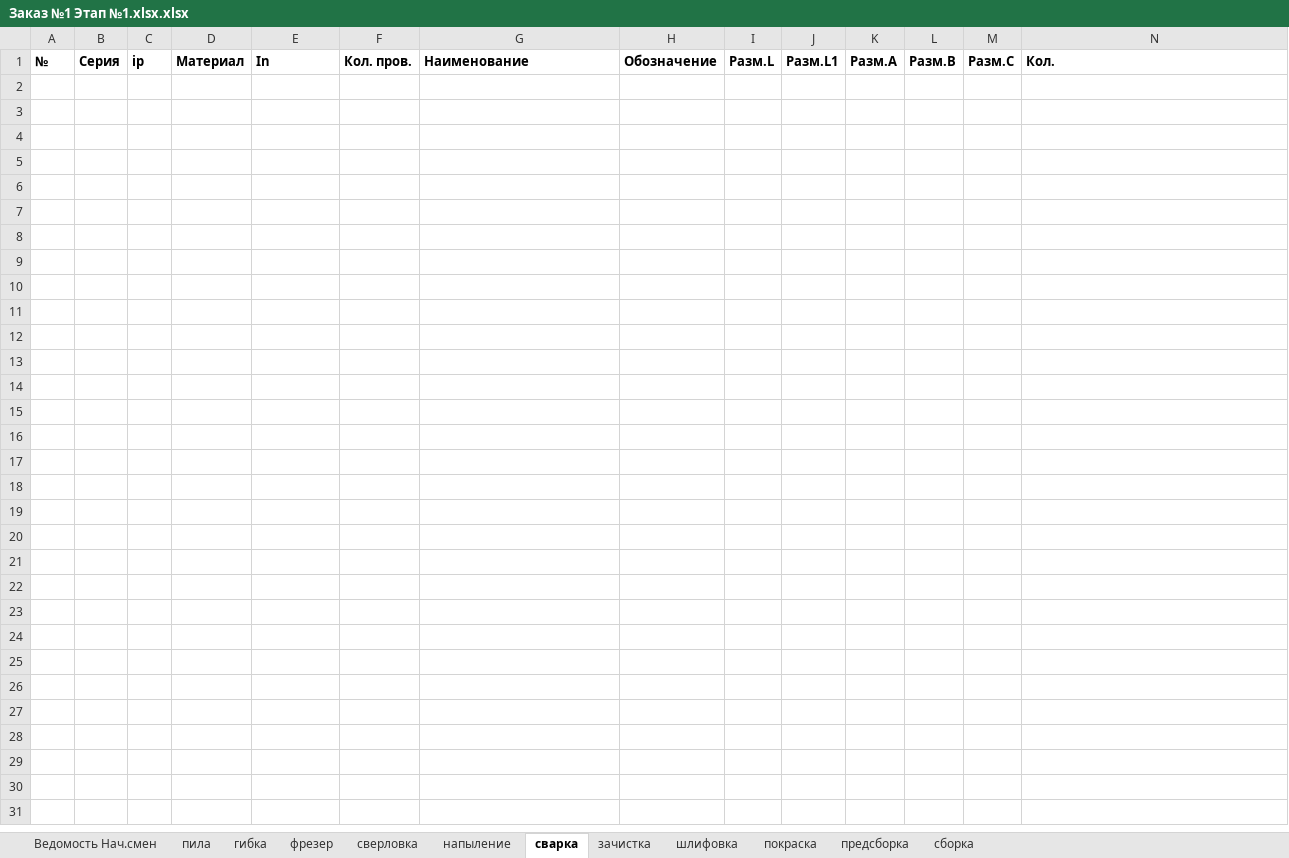
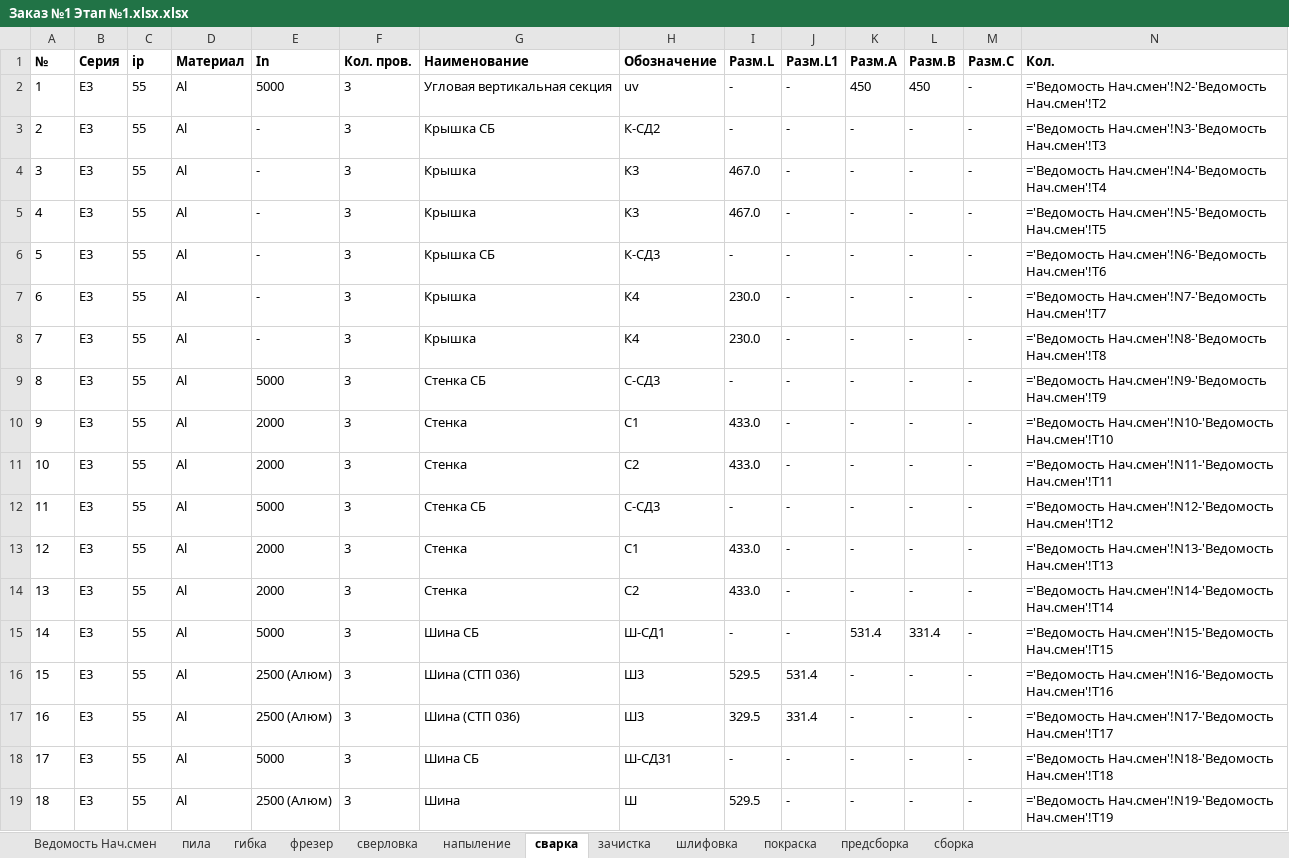
Before and after one commit to sam-aan/materials, an Excel workbook: Заказ №1 Этап №1.xlsx.xlsx, sheet сварка, drawn as a sheet; only a part is shown; values as stored, in another font and other column widths than the file's, no borders; formulas without a stored value are shown as written; the diff covers the shown part only; the diff names each change by its address in the sheet, - before the commit and + after, or states it on an @@ line.

```diff
--- a/Заказ №1 Этап №1.xlsx.xlsx (sheet сварка)
+++ b/Заказ №1 Этап №1.xlsx.xlsx (sheet сварка)
+row 2: 1 | E3 | 55 | Al | 5000 | 3 | Угловая вертикальная секция | uv | - | - | 450 | 450 | - | ='Ведомость Нач.смен'!N2-'Ведомость Нач.смен'!T2
+row 3: 2 | E3 | 55 | Al | - | 3 | Крышка СБ | К-СД2 | - | - | - | - | - | ='Ведомость Нач.смен'!N3-'Ведомость Нач.смен'!T3
+row 4: 3 | E3 | 55 | Al | - | 3 | Крышка | К3 | 467.0 | - | - | - | - | ='Ведомость Нач.смен'!N4-'Ведомость Нач.смен'!T4
+row 5: 4 | E3 | 55 | Al | - | 3 | Крышка | К3 | 467.0 | - | - | - | - | ='Ведомость Нач.смен'!N5-'Ведомость Нач.смен'!T5
+row 6: 5 | E3 | 55 | Al | - | 3 | Крышка СБ | К-СД3 | - | - | - | - | - | ='Ведомость Нач.смен'!N6-'Ведомость Нач.смен'!T6
+row 7: 6 | E3 | 55 | Al | - | 3 | Крышка | К4 | 230.0 | - | - | - | - | ='Ведомость Нач.смен'!N7-'Ведомость Нач.смен'!T7
+row 8: 7 | E3 | 55 | Al | - | 3 | Крышка | К4 | 230.0 | - | - | - | - | ='Ведомость Нач.смен'!N8-'Ведомость Нач.смен'!T8
+row 9: 8 | E3 | 55 | Al | 5000 | 3 | Стенка СБ | С-СД3 | - | - | - | - | - | ='Ведомость Нач.смен'!N9-'Ведомость Нач.смен'!T9
+row 10: 9 | E3 | 55 | Al | 2000 | 3 | Стенка | С1 | 433.0 | - | - | - | - | ='Ведомость Нач.смен'!N10-'Ведомость Нач.смен'!T10
+row 11: 10 | E3 | 55 | Al | 2000 | 3 | Стенка | С2 | 433.0 | - | - | - | - | ='Ведомость Нач.смен'!N11-'Ведомость Нач.смен'!T11
+row 12: 11 | E3 | 55 | Al | 5000 | 3 | Стенка СБ | С-СД3 | - | - | - | - | - | ='Ведомость Нач.смен'!N12-'Ведомость Нач.смен'!T12
+row 13: 12 | E3 | 55 | Al | 2000 | 3 | Стенка | С1 | 433.0 | - | - | - | - | ='Ведомость Нач.смен'!N13-'Ведомость Нач.смен'!T13
+row 14: 13 | E3 | 55 | Al | 2000 | 3 | Стенка | С2 | 433.0 | - | - | - | - | ='Ведомость Нач.смен'!N14-'Ведомость Нач.смен'!T14
+row 15: 14 | E3 | 55 | Al | 5000 | 3 | Шина СБ | Ш-СД1 | - | - | 531.4 | 331.4 | - | ='Ведомость Нач.смен'!N15-'Ведомость Нач.смен'!T15
+row 16: 15 | E3 | 55 | Al | 2500 (Алюм) | 3 | Шина (СТП 036) | Ш3 | 529.5 | 531.4 | - | - | - | ='Ведомость Нач.смен'!N16-'Ведомость Нач.смен'!T16
+row 17: 16 | E3 | 55 | Al | 2500 (Алюм) | 3 | Шина (СТП 036) | Ш3 | 329.5 | 331.4 | - | - | - | ='Ведомость Нач.смен'!N17-'Ведомость Нач.смен'!T17
+row 18: 17 | E3 | 55 | Al | 5000 | 3 | Шина СБ | Ш-СД31 | - | - | - | - | - | ='Ведомость Нач.смен'!N18-'Ведомость Нач.смен'!T18
+row 19: 18 | E3 | 55 | Al | 2500 (Алюм) | 3 | Шина | Ш | 529.5 | - | - | - | - | ='Ведомость Нач.смен'!N19-'Ведомость Нач.смен'!T19
```
Also changed, not shown: 4 added rows elsewhere in this sheet, sheet Ведомость Нач.смен, sheet пила, sheet предсборка, sheet покраска, sheet зачистка, sheet шлифовка, 5 more sheets, Контрольная ведомость Заказ №1.xlsx.xlsx, 14 other files.
